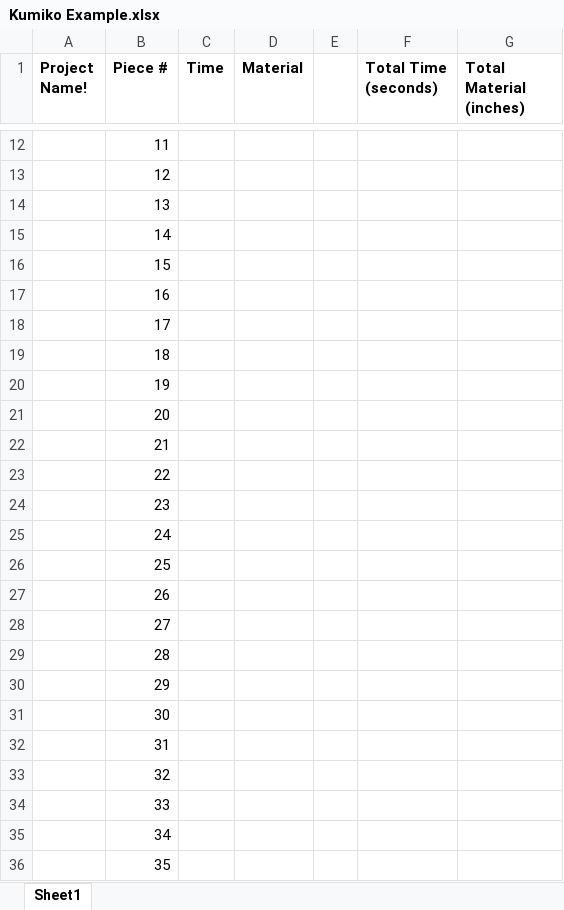
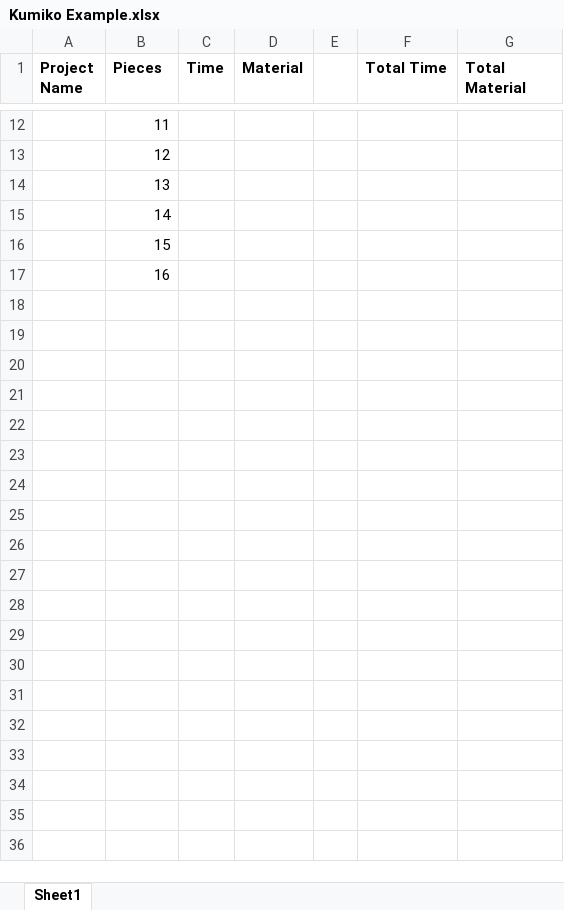
Before and after one commit to aklug59/Kumiko-Machine, an Excel workbook: Excel Sheets/Kumiko Example.xlsx, sheet Sheet1, drawn as a sheet; only a part is shown, gaps mark what is left out; values as stored, in another font and other column widths than the file's, no borders; the diff covers the shown part only; the diff names each change by its address in the sheet, - before the commit and + after, or states it on an @@ line.

```diff
--- a/Excel Sheets/Kumiko Example.xlsx (sheet Sheet1)
+++ b/Excel Sheets/Kumiko Example.xlsx (sheet Sheet1)
-A1: Project Name!
+A1: Project Name
-B1: Piece #
+B1: Pieces
-F1: Total Time (seconds)
+F1: Total Time
-G1: Total Material (inches)
+G1: Total Material
-row 18:  | 17
-row 19:  | 18
-row 20:  | 19
-row 21:  | 20
-row 22:  | 21
-row 23:  | 22
-row 24:  | 23
-row 25:  | 24
-row 26:  | 25
-row 27:  | 26
-row 28:  | 27
-row 29:  | 28
-row 30:  | 29
-row 31:  | 30
-row 32:  | 31
-row 33:  | 32
-row 34:  | 33
-row 35:  | 34
-row 36:  | 35
```
Also changed, not shown: 368 removed rows and 1 edited cell elsewhere in this sheet, 4 other files.
